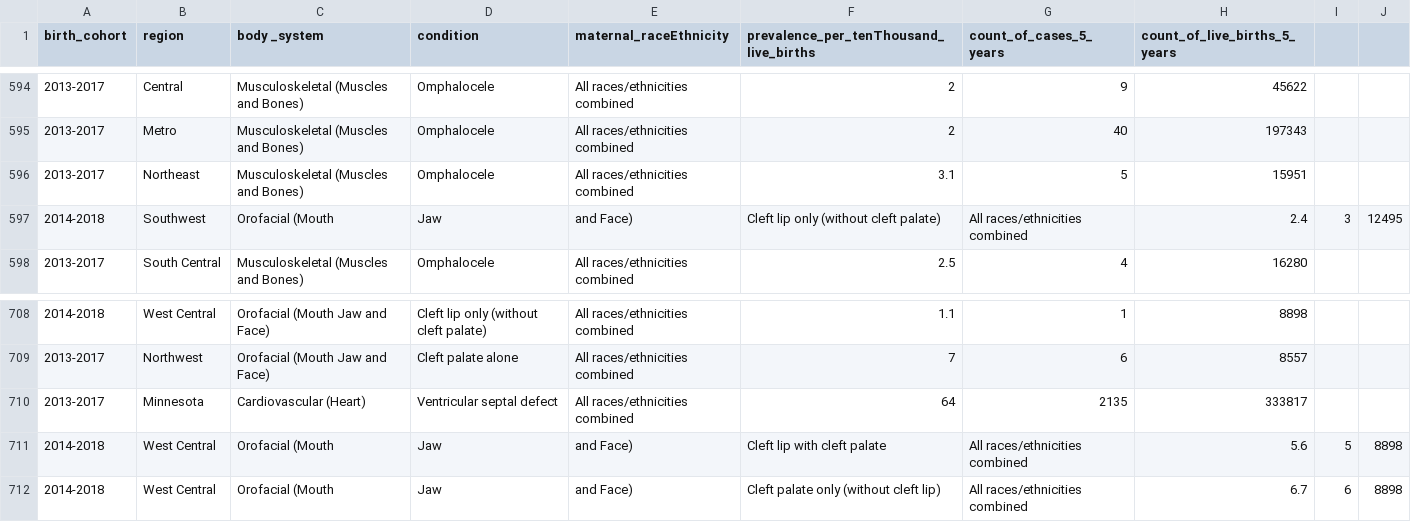
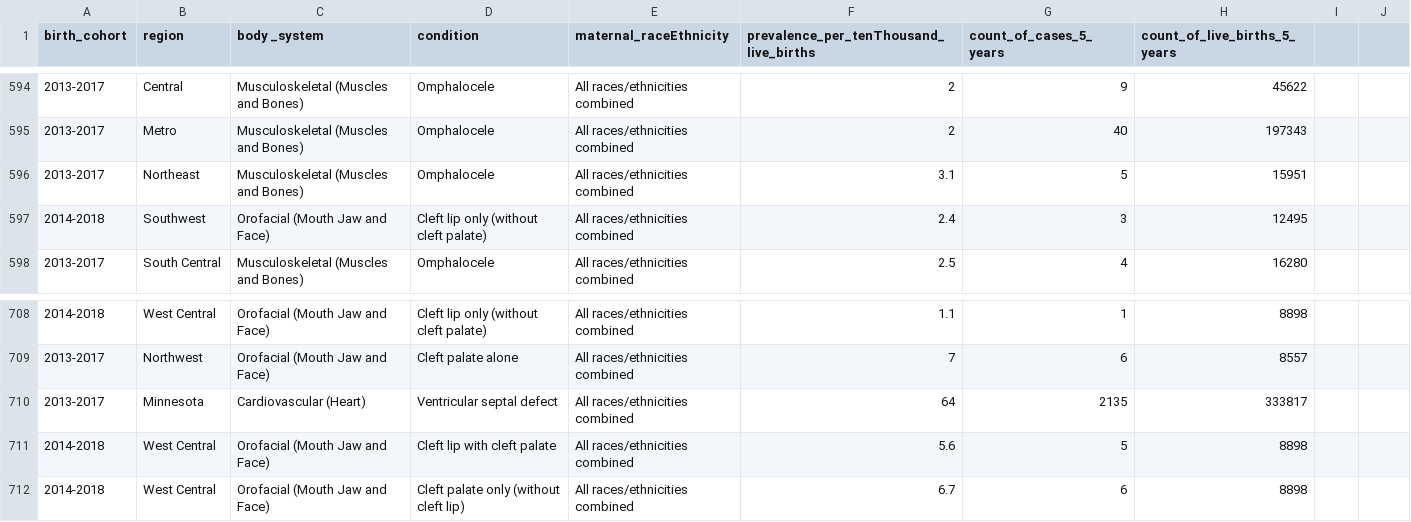
Before and after one commit to lphmn/data_publicState, a CSV file: MN_PHDAP/diseasesConditions/birthDefects.csv, drawn as a sheet; only a part is shown, gaps mark what is left out; removed rows and columns are numbered as before the commit, all else as after; the diff names each change by its address in the sheet, - before the commit and + after, or states it on an @@ line.

Commit message:
Update birthDefects.csv

```diff
--- a/MN_PHDAP/diseasesConditions/birthDefects.csv
+++ b/MN_PHDAP/diseasesConditions/birthDefects.csv
-row 597: 2014-2018 | Southwest | Orofacial (Mouth | Jaw | and Face) | Cleft lip only (without cleft palate) | All races/ethnicities combined | 2.4 | 3 | 12495
+row 597: 2014-2018 | Southwest | Orofacial (Mouth Jaw and Face) | Cleft lip only (without cleft palate) | All races/ethnicities combined | 2.4 | 3 | 12495
-row 711: 2014-2018 | West Central | Orofacial (Mouth | Jaw | and Face) | Cleft lip with cleft palate | All races/ethnicities combined | 5.6 | 5 | 8898
-row 712: 2014-2018 | West Central | Orofacial (Mouth | Jaw | and Face) | Cleft palate only (without cleft lip) | All races/ethnicities combined | 6.7 | 6 | 8898
+row 711: 2014-2018 | West Central | Orofacial (Mouth Jaw and Face) | Cleft lip with cleft palate | All races/ethnicities combined | 5.6 | 5 | 8898
+row 712: 2014-2018 | West Central | Orofacial (Mouth Jaw and Face) | Cleft palate only (without cleft lip) | All races/ethnicities combined | 6.7 | 6 | 8898
```
